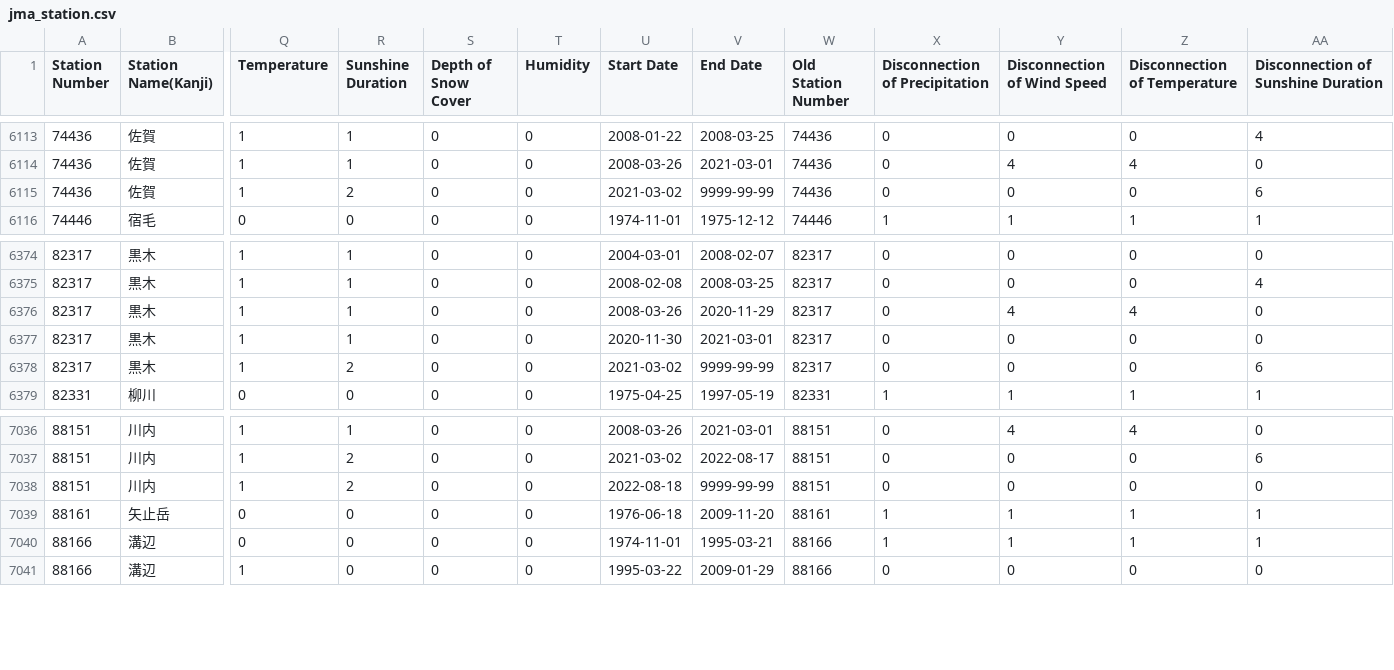
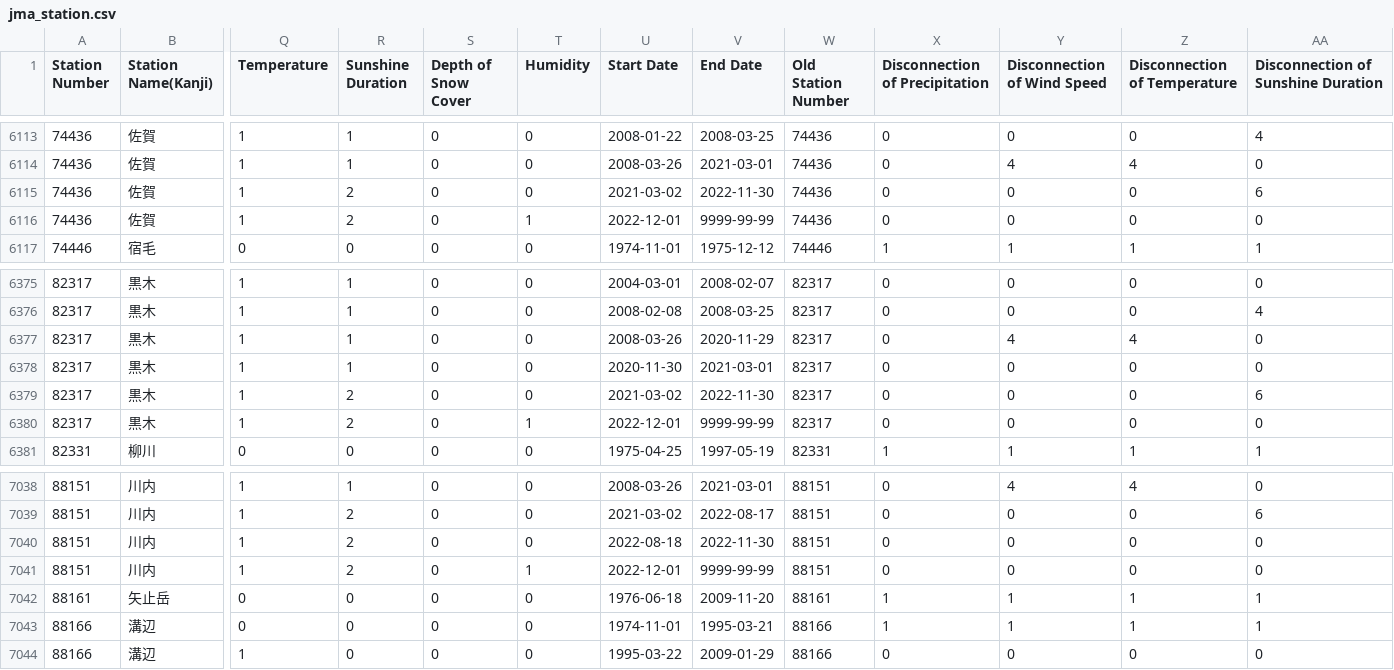
Before and after one commit to code4fukui/jma_station, a CSV file: jma_station.csv, drawn as a sheet; only a part is shown, gaps mark what is left out; addresses are those after the commit; rows hold the shown columns only; the diff names each change by its address in the sheet, - before the commit and + after, or states it on an @@ line.

Commit message:
update data

```diff
--- a/jma_station.csv
+++ b/jma_station.csv
-V6115 (End Date): 9999-99-99
+V6115 (End Date): 2022-11-30
+row 6116: 74436 | 佐賀 | 1 | 2 | 0 | 1 | 2022-12-01 | 9999-99-99 | 74436 | 0 | 0 | 0 | 0
-V6379 (End Date): 9999-99-99
+V6379 (End Date): 2022-11-30
+row 6380: 82317 | 黒木 | 1 | 2 | 0 | 1 | 2022-12-01 | 9999-99-99 | 82317 | 0 | 0 | 0 | 0
-V7040 (End Date): 9999-99-99
+V7040 (End Date): 2022-11-30
+row 7041: 88151 | 川内 | 1 | 2 | 0 | 1 | 2022-12-01 | 9999-99-99 | 88151 | 0 | 0 | 0 | 0
```
Also changed, not shown: jma_station_active.csv, 4 other files.
